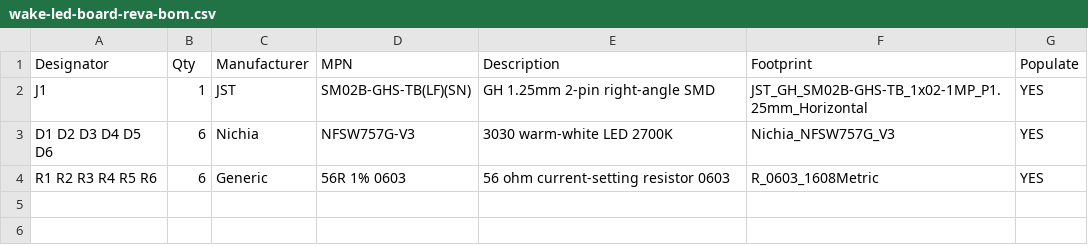
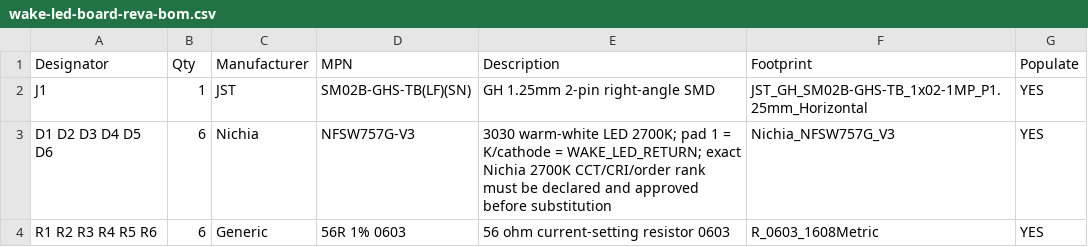
Before and after one commit to aliaksei-lameyka/ENKU-Clock, a CSV file: hardware/assembly/wake-led-board-reva-bom.csv, drawn as a sheet.

Commit message:
fix(hardware): remove audio via-in-pad and correct wake LED polarity marks

```diff
--- a/hardware/assembly/wake-led-board-reva-bom.csv
+++ b/hardware/assembly/wake-led-board-reva-bom.csv
@@ -2,3 +2,3 @@ Designator,Qty,Manufacturer,MPN,Description,Footprint,Populate
 J1,1,JST,SM02B-GHS-TB(LF)(SN),GH 1.25mm 2-pin right-angle SMD,JST_GH_SM02B-GHS-TB_1x02-1MP_P1.25mm_Horizontal,YES
-D1 D2 D3 D4 D5 D6,6,Nichia,NFSW757G-V3,3030 warm-white LED 2700K,Nichia_NFSW757G_V3,YES
+D1 D2 D3 D4 D5 D6,6,Nichia,NFSW757G-V3,3030 warm-white LED 2700K; pad 1 = K/cathode = WAKE_LED_RETURN; exact Nichia 2700K CCT/CRI/order rank must be declared and approved before substitution,Nichia_NFSW757G_V3,YES
 R1 R2 R3 R4 R5 R6,6,Generic,56R 1% 0603,56 ohm current-setting resistor 0603,R_0603_1608Metric,YES
```
Also changed, not shown: hardware/assembly/mainboard-reva-bom.csv, 2 other files.
